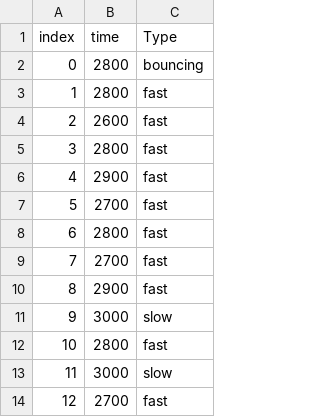
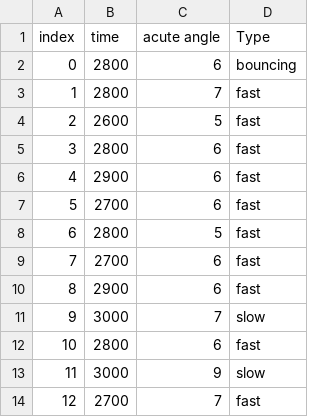
Before and after one commit to hate-bug/Capstone, a CSV file: fast_set_result.csv, drawn as a sheet; only a part is shown; the diff names each change by its address in the sheet, - before the commit and + after, or states it on an @@ line.

```diff
--- a/fast_set_result.csv
+++ b/fast_set_result.csv
+column C (acute angle), rows 2-14: 6 | 7 | 5 | 6 | 6 | 6 | 5 | 6 | 6 | 7 | 6 | 9 | 7
```
Also changed, not shown: slow_set_result.csv, 1 other file.
